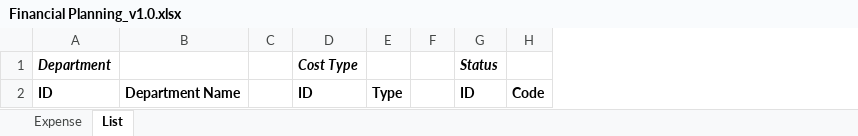
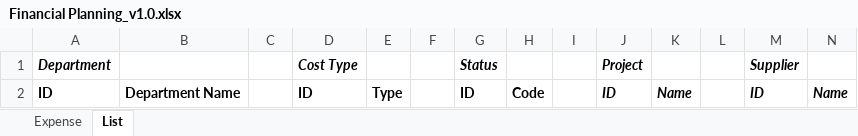
Before and after one commit to tuannqhe151337/capstone-be, an Excel workbook: src/main/resources/fileTemplate/Financial Planning_v1.0.xlsx, sheet List, drawn as a sheet; values as stored, in another font and other column widths than the file's, no borders; the diff names each change by its address in the sheet, - before the commit and + after, or states it on an @@ line.

Commit message:
[feature] update download feature (plan:template,version,last version,report)... and update upload (create) plan, re-upload plan

```diff
--- a/src/main/resources/fileTemplate/Financial Planning_v1.0.xlsx (sheet List)
+++ b/src/main/resources/fileTemplate/Financial Planning_v1.0.xlsx (sheet List)
+column I, empty
+column J, rows 1-2: Project | ID
+column K, row 2: Name
+column L, empty
+column M, rows 1-2: Supplier | ID
+column N, row 2: Name
```
Also changed, not shown: sheet Expense, 15 other files.
